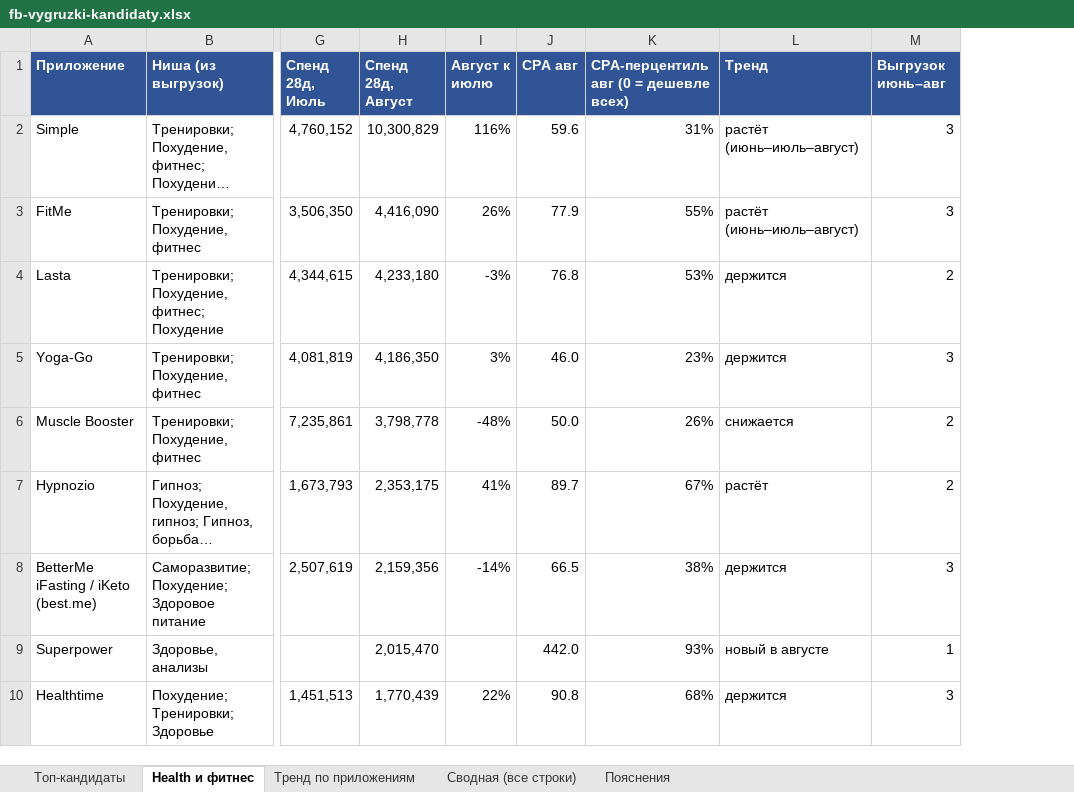
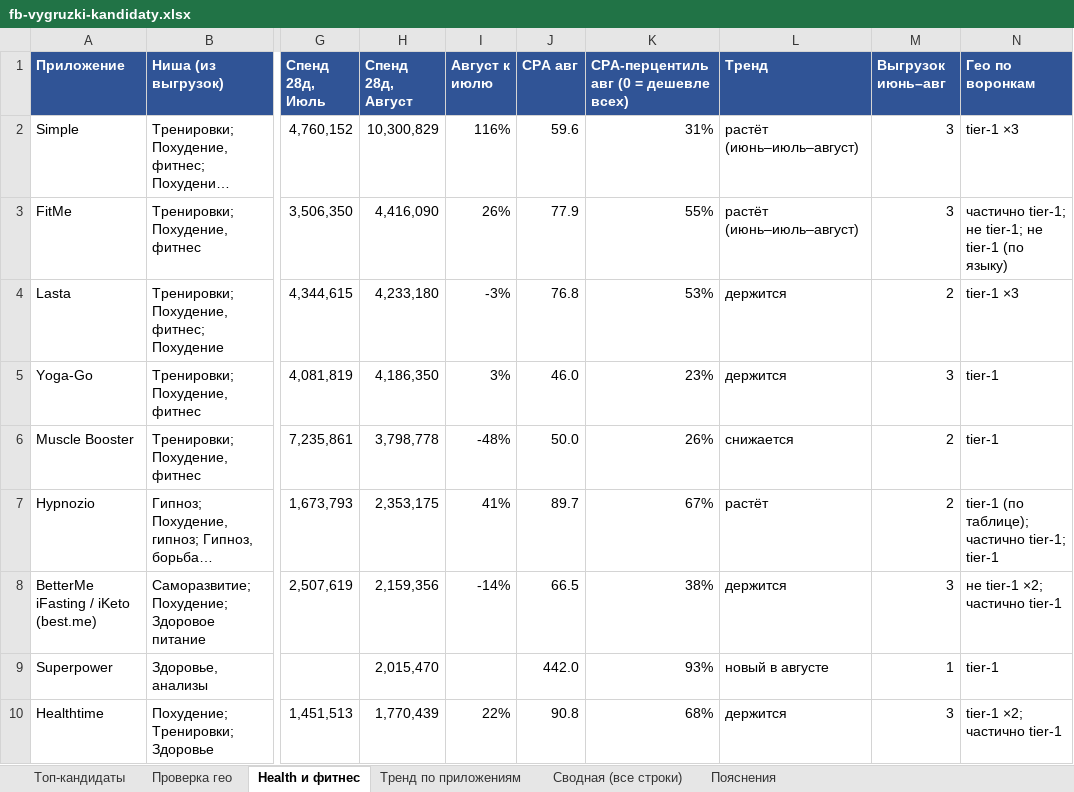
Before and after one commit to acheloven-gif/product_workspace, an Excel workbook: reports/fb-vygruzki-kandidaty.xlsx, sheet Health и фитнес, drawn as a sheet; only a part is shown, gaps mark what is left out; long unchanged cells end in …; values as stored, in another font and other column widths than the file's, no borders; the diff names each change by its address in the sheet, - before the commit and + after, or states it on an @@ line.

```diff
--- a/reports/fb-vygruzki-kandidaty.xlsx (sheet Health и фитнес)
+++ b/reports/fb-vygruzki-kandidaty.xlsx (sheet Health и фитнес)
+sheet tab: Проверка гео
+column N (Гео по воронкам), rows 2-10: tier-1 ×3 | частично tier-1; не tier-1; не tier-1 (по языку) | tier-1 ×3 | tier-1 | tier-1 | tier-1 (по таблице); частично tier-1; tier-1 | не tier-1 ×2; частично tier-1 | tier-1 | tier-1 ×2; частично tier-1
```
Also changed, not shown: sheet Топ-кандидаты, sheet Тренд по приложениям, sheet Пояснения, 1 other file.
